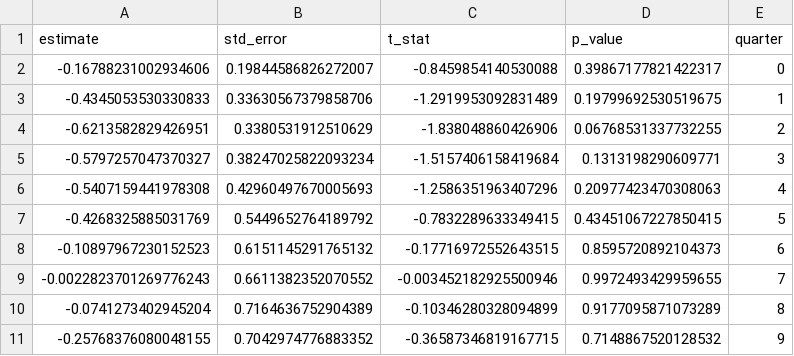
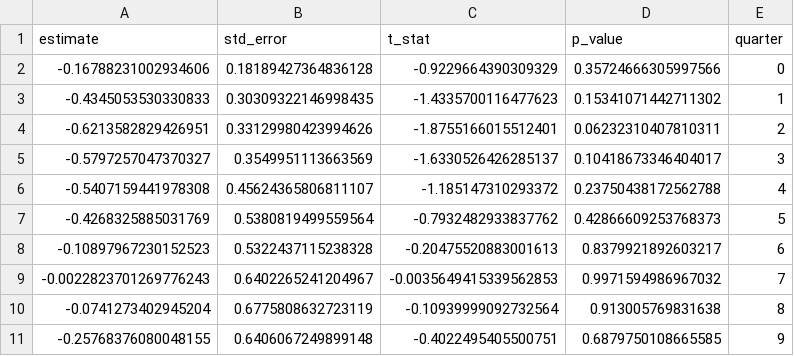
Before and after one commit to avlsv/CheckingHank, a CSV file: Checking_HANK/Code/Data/Intermediate_Data/Coefficients_Estimates/long_coefs_HAWK_unemployment.csv, drawn as a sheet; only a part is shown; the diff covers the shown part only.

```diff
--- a/Checking_HANK/Code/Data/Intermediate_Data/Coefficients_Estimates/long_coefs_HAWK_unemployment.csv
+++ b/Checking_HANK/Code/Data/Intermediate_Data/Coefficients_Estimates/long_coefs_HAWK_unemployment.csv
@@ -1,11 +1,11 @@
 estimate,std_error,t_stat,p_value,quarter
--0.16788231002934606,0.19844586826272007,-0.8459854140530088,0.39867177821422317,0
--0.4345053530330833,0.33630567379858706,-1.2919953092831489,0.19799692530519675,1
--0.6213582829426951,0.3380531912510629,-1.838048860426906,0.06768531337732255,2
--0.5797257047370327,0.38247025822093234,-1.5157406158419684,0.1313198290609771,3
--0.5407159441978308,0.42960497670005693,-1.2586351963407296,0.20977423470308063,4
--0.4268325885031769,0.5449652764189792,-0.7832289633349415,0.43451067227850415,5
--0.10897967230152523,0.6151145291765132,-0.17716972552643515,0.8595720892104373,6
--0.0022823701269776243,0.6611382352070552,-0.003452182925500946,0.9972493429959655,7
--0.0741273402945204,0.7164636752904389,-0.10346280328094899,0.9177095871073289,8
--0.25768376080048155,0.7042974776883352,-0.36587346819167715,0.7148867520128532,9
+-0.16788231002934606,0.18189427364836128,-0.9229664390309329,0.35724666305997566,0
+-0.4345053530330833,0.30309322146998435,-1.4335700116477623,0.15341071442711302,1
+-0.6213582829426951,0.33129980423994626,-1.8755166015512401,0.06232310407810311,2
+-0.5797257047370327,0.3549951113663569,-1.6330526426285137,0.10418673346404017,3
+-0.5407159441978308,0.45624365806811107,-1.185147310293372,0.23750438172562788,4
+-0.4268325885031769,0.5380819499559564,-0.7932482933837762,0.42866609253768373,5
+-0.10897967230152523,0.5322437115238328,-0.20475520883001613,0.8379921892603217,6
+-0.0022823701269776243,0.6402265241204967,-0.0035649415339562853,0.9971594986967032,7
+-0.0741273402945204,0.6775808632723119,-0.10939999092732564,0.913005769831638,8
+-0.25768376080048155,0.6406067249899148,-0.4022495405500751,0.6879750108665585,9
```
Also changed, not shown: 33 edited cells elsewhere in this file, Checking_HANK/Code/Data/Intermediate_Data/Coefficients_Estimates/long_coefs_HAWK_inflation.csv, Checking_HANK/Code/Data/Intermediate_Data/Coefficients_Estimates/long_coefs_inflation.csv, 45 other files.
